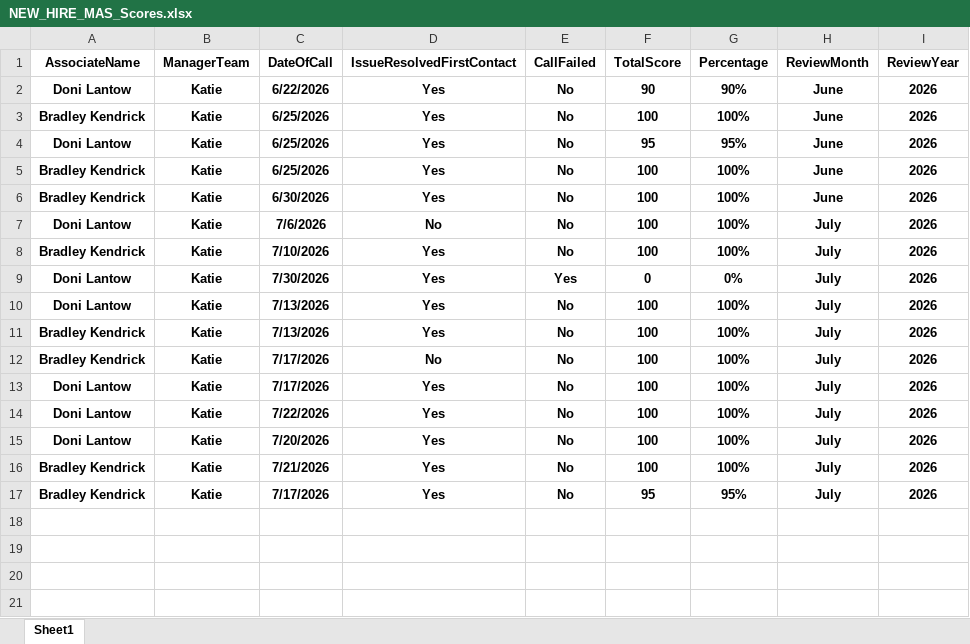
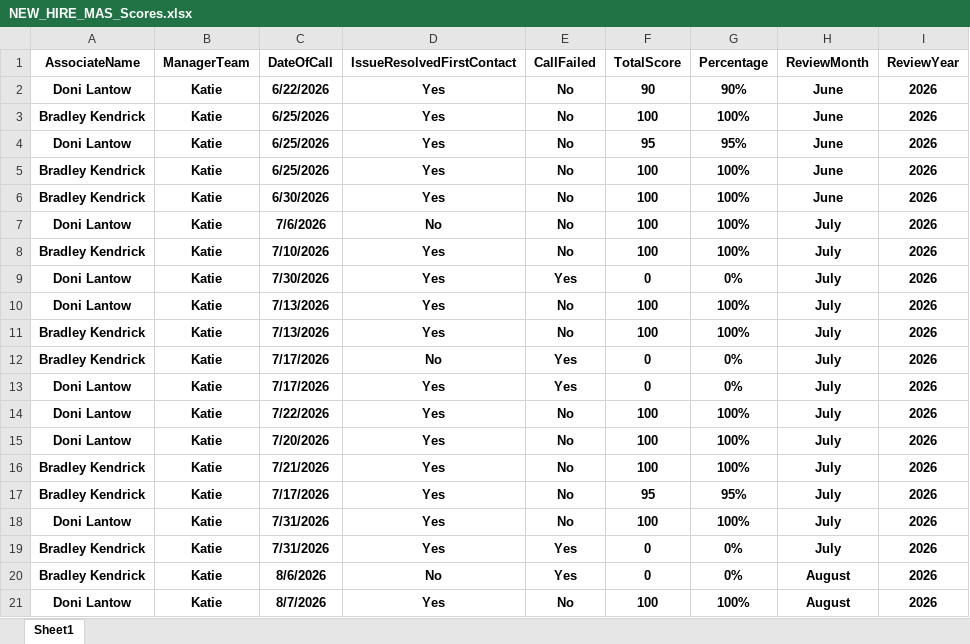
Before and after one commit to anfruu/mas-dashboard, an Excel workbook: NEW_HIRE_MAS_Scores.xlsx, sheet Sheet1, drawn as a sheet; values as stored, in another font and other column widths than the file's, no borders; the diff names each change by its address in the sheet, - before the commit and + after, or states it on an @@ line.

```diff
--- a/NEW_HIRE_MAS_Scores.xlsx (sheet Sheet1)
+++ b/NEW_HIRE_MAS_Scores.xlsx (sheet Sheet1)
-E12:E13 (CallFailed): No
+E12:E13 (CallFailed): Yes
-F12:F13 (TotalScore): 100
+F12:F13 (TotalScore): 0
-G12:G13 (Percentage): 100%
+G12:G13 (Percentage): 0%
+row 18: Doni Lantow | Katie | 7/31/2026 | Yes | No | 100 | 100% | July | 2026
+row 19: Bradley Kendrick | Katie | 7/31/2026 | Yes | Yes | 0 | 0% | July | 2026
+row 20: Bradley Kendrick | Katie | 8/6/2026 | No | Yes | 0 | 0% | August | 2026
+row 21: Doni Lantow | Katie | 8/7/2026 | Yes | No | 100 | 100% | August | 2026
```
Also changed, not shown: MAS_Call_Grading_Raw_Data.xlsx.
